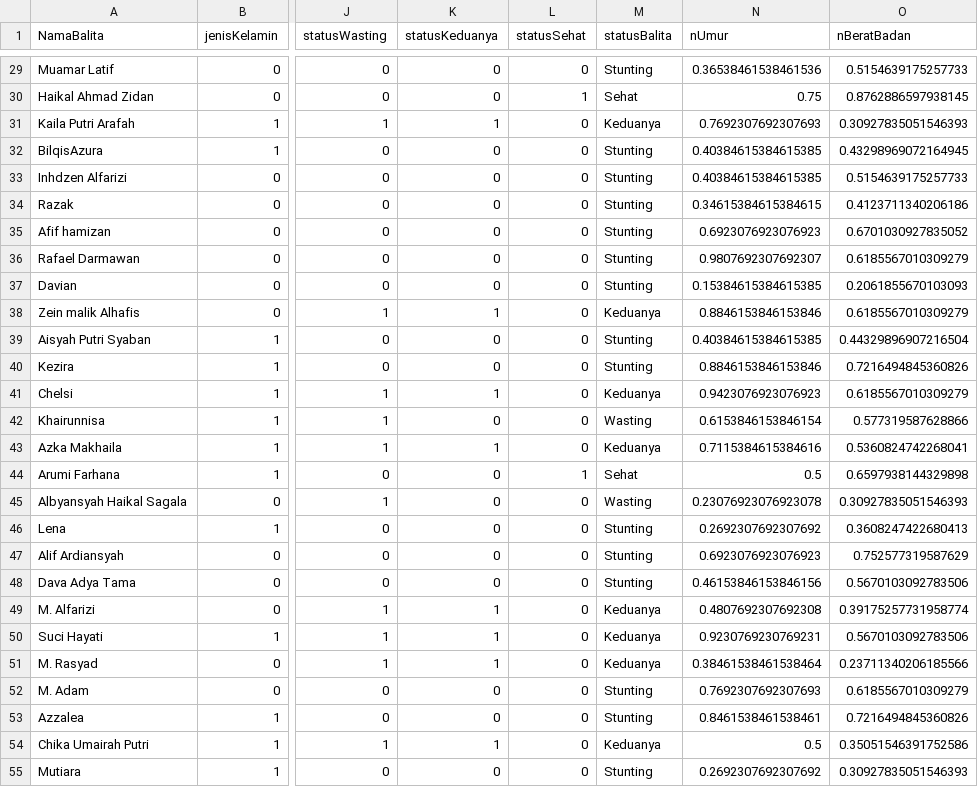
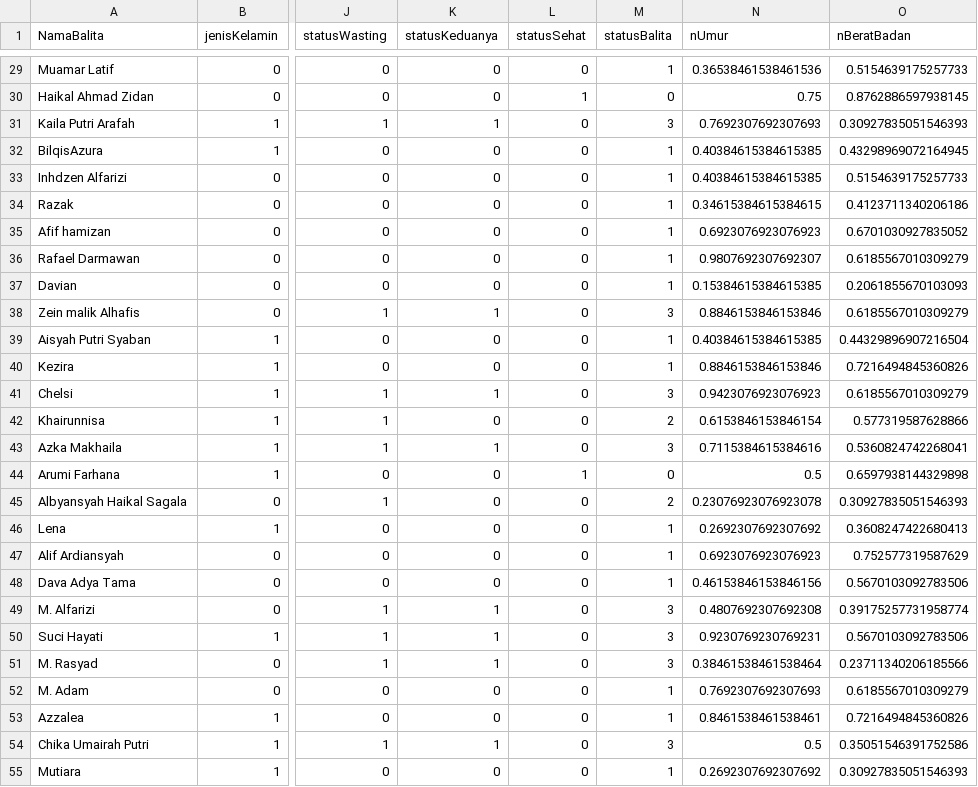
Before and after one commit to ChokitoHaskar/Project_ANN, a CSV file: Pre-Processing/reduction_data/data_uji_transformed.csv, drawn as a sheet; only a part is shown, gaps mark what is left out; the diff covers the shown part only; the diff names each change by its address in the sheet, - before the commit and + after, or states it on an @@ line.

```diff
--- a/Pre-Processing/reduction_data/data_uji_transformed.csv
+++ b/Pre-Processing/reduction_data/data_uji_transformed.csv
-M29 (statusBalita): Stunting
+M29 (statusBalita): 1
-M30 (statusBalita): Sehat
+M30 (statusBalita): 0
-M31 (statusBalita): Keduanya
+M31 (statusBalita): 3
-M32:M37 (statusBalita): Stunting
+M32:M37 (statusBalita): 1
-M38 (statusBalita): Keduanya
+M38 (statusBalita): 3
-M39:M40 (statusBalita): Stunting
+M39:M40 (statusBalita): 1
-M41 (statusBalita): Keduanya
+M41 (statusBalita): 3
-M42 (statusBalita): Wasting
+M42 (statusBalita): 2
-M43 (statusBalita): Keduanya
+M43 (statusBalita): 3
-M44 (statusBalita): Sehat
+M44 (statusBalita): 0
-M45 (statusBalita): Wasting
+M45 (statusBalita): 2
-M46:M48 (statusBalita): Stunting
+M46:M48 (statusBalita): 1
-M49:M51 (statusBalita): Keduanya
+M49:M51 (statusBalita): 3
-M52:M53 (statusBalita): Stunting
+M52:M53 (statusBalita): 1
-M54 (statusBalita): Keduanya
+M54 (statusBalita): 3
-M55 (statusBalita): Stunting
+M55 (statusBalita): 1
```
Also changed, not shown: 158 edited cells elsewhere in this file, 1 other file.
